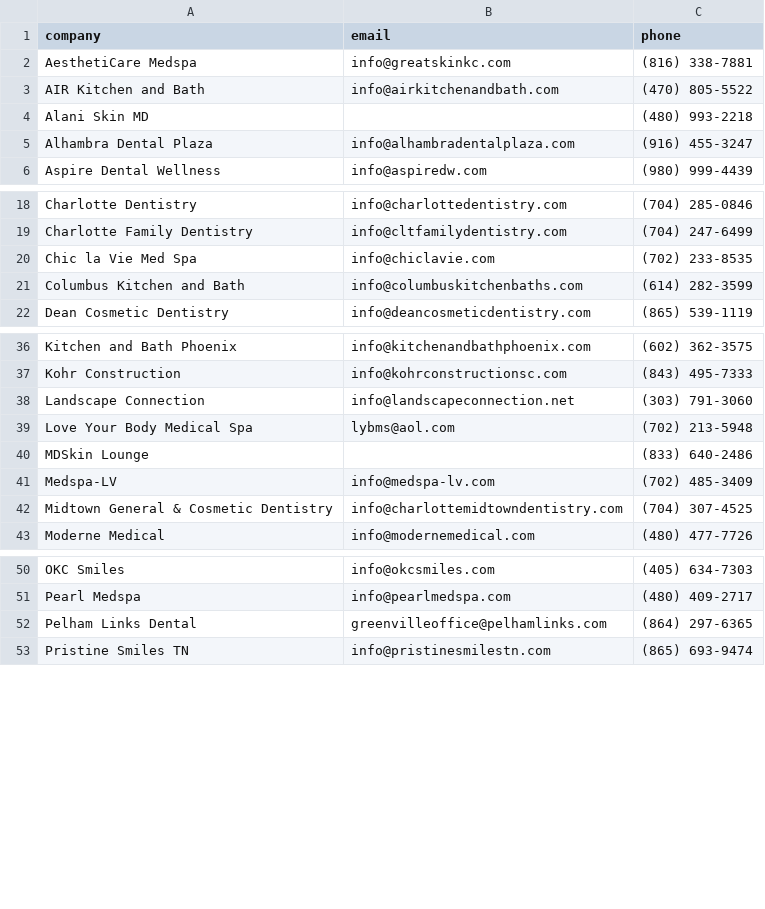
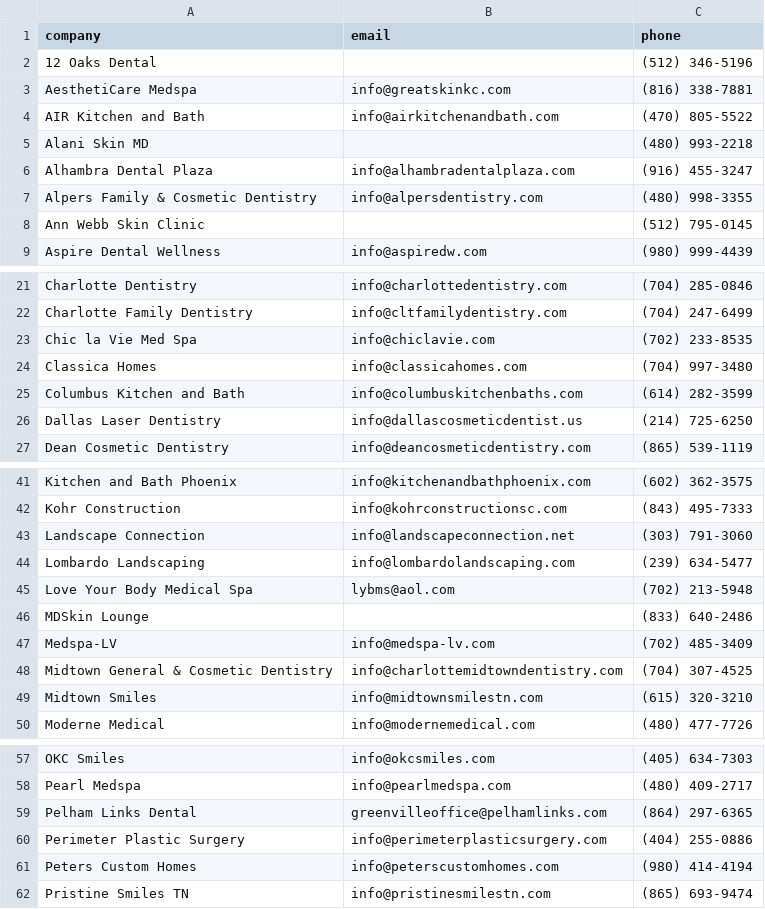
Before and after one commit to halalchristiano/bothmade, a CSV file: output/leads/bothmade-phone-backfill-ALL.csv, drawn as a sheet; only a part is shown, gaps mark what is left out; the diff covers the shown part only.

```diff
--- a/output/leads/bothmade-phone-backfill-ALL.csv
+++ b/output/leads/bothmade-phone-backfill-ALL.csv
@@ -1,2 +1,3 @@
 company,email,phone
+12 Oaks Dental,,(512) 346-5196
 AesthetiCare Medspa,info@greatskinkc.com,(816) 338-7881
@@ -5,2 +6,4 @@ Alani Skin MD,,(480) 993-2218
 Alhambra Dental Plaza,info@alhambradentalplaza.com,(916) 455-3247
+Alpers Family & Cosmetic Dentistry,info@alpersdentistry.com,(480) 998-3355
+Ann Webb Skin Clinic,,(512) 795-0145
 Aspire Dental Wellness,info@aspiredw.com,(980) 999-4439
@@ -20,3 +23,5 @@ Charlotte Family Dentistry,info@cltfamilydentistry.com,(704) 247-6499
 Chic la Vie Med Spa,info@chiclavie.com,(702) 233-8535
+Classica Homes,info@classicahomes.com,(704) 997-3480
 Columbus Kitchen and Bath,info@columbuskitchenbaths.com,(614) 282-3599
+Dallas Laser Dentistry,info@dallascosmeticdentist.us,(214) 725-6250
 Dean Cosmetic Dentistry,info@deancosmeticdentistry.com,(865) 539-1119
@@ -38,2 +43,3 @@ Kohr Construction,info@kohrconstructionsc.com,(843) 495-7333
 Landscape Connection,info@landscapeconnection.net,(303) 791-3060
+Lombardo Landscaping,info@lombardolandscaping.com,(239) 634-5477
 Love Your Body Medical Spa,lybms@aol.com,(702) 213-5948
@@ -42,2 +48,3 @@ Medspa-LV,info@medspa-lv.com,(702) 485-3409
 Midtown General & Cosmetic Dentistry,info@charlottemidtowndentistry.com,(704) 307-4525
+Midtown Smiles,info@midtownsmilestn.com,(615) 320-3210
 Moderne Medical,info@modernemedical.com,(480) 477-7726
@@ -52,2 +59,4 @@ Pearl Medspa,info@pearlmedspa.com,(480) 409-2717
 Pelham Links Dental,greenvilleoffice@pelhamlinks.com,(864) 297-6365
+Perimeter Plastic Surgery,info@perimeterplasticsurgery.com,(404) 255-0886
+Peters Custom Homes,info@peterscustomhomes.com,(980) 414-4194
 Pristine Smiles TN,info@pristinesmilestn.com,(865) 693-9474
```
Also changed, not shown: 1 added row elsewhere in this file, output/leads/bothmade-phone-backfill-004.csv, output/leads/phones-004.tsv.
